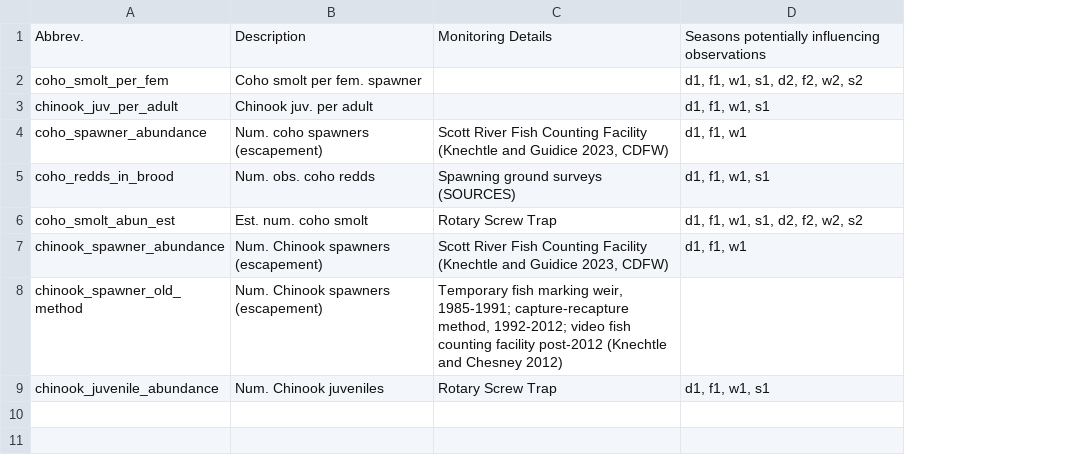
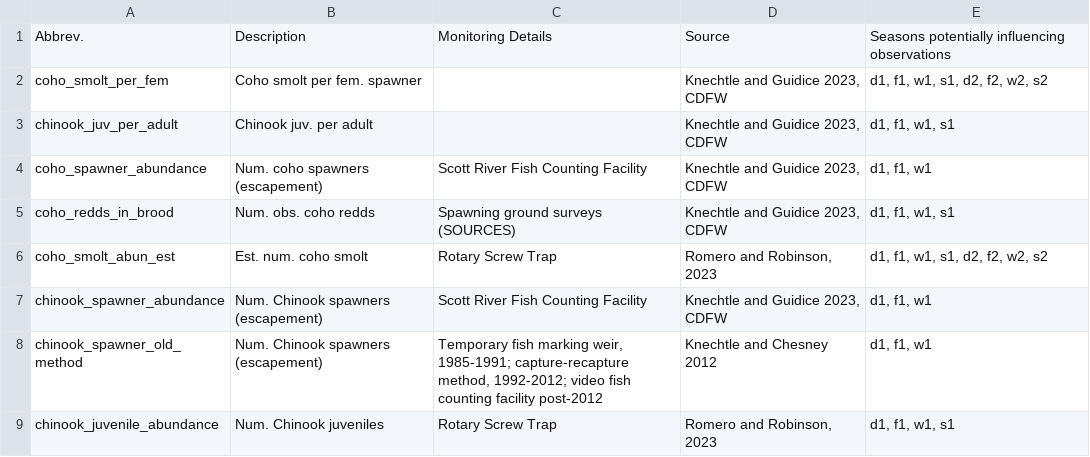
Before and after one commit to cmkouba/Fish_hydrometrics_MS, a CSV file: Data/Ecological Monitoring Data Source Information.csv, drawn as a sheet; addresses are those after the commit; the diff names each change by its address in the sheet, - before the commit and + after, or states it on an @@ line.

```diff
--- a/Data/Ecological Monitoring Data Source Information.csv
+++ b/Data/Ecological Monitoring Data Source Information.csv
+column D, rows 1-9: Source | Knechtle and Guidice 2023, CDFW | Knechtle and Guidice 2023, CDFW | Knechtle and Guidice 2023, CDFW | Knechtle and Guidice 2023, CDFW | Romero and Robinson, 2023 | Knechtle and Guidice 2023, CDFW | Knechtle and Chesney 2012 | Romero and Robinson, 2023
-C4: …Counting Facility (Knechtle and Guidice 2023, CDFW)
+C4: …Counting Facility
-C7: …Counting Facility (Knechtle and Guidice 2023, CDFW)
+C7: …Counting Facility
-C8: …facility post-2012 (Knechtle and Chesney 2012)
+C8: …facility post-2012
-E8: (empty)
+E8: d1, f1, w1
```
Also changed, not shown: Data/Hydro Metrics Table_Functional Flows.csv, Graphics and Supplements/Supplemental Table 1. Annual Scott River Functional Flows.csv, 18 other files.
